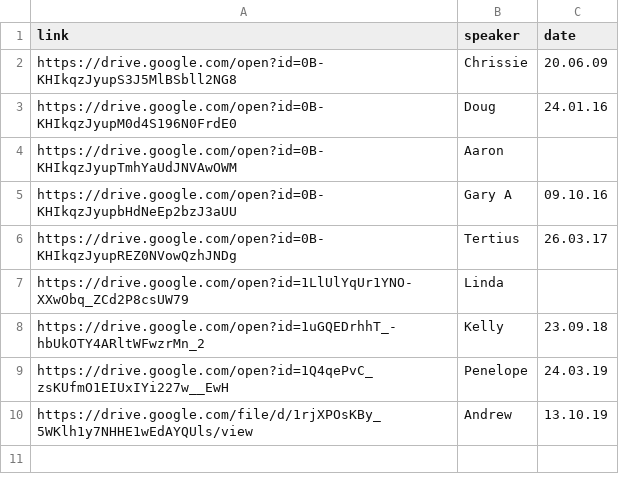
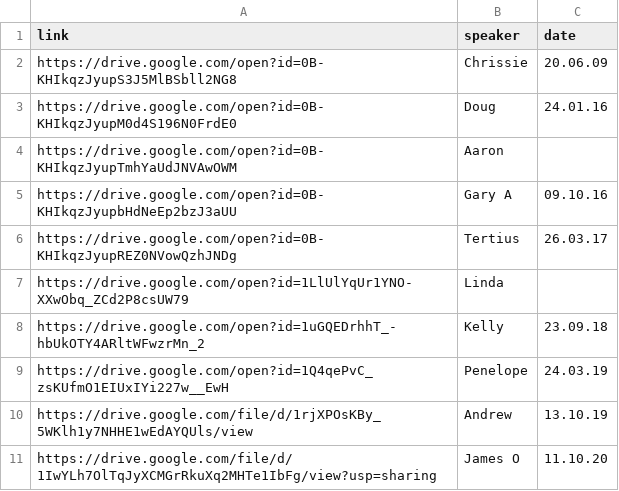
Before and after one commit to naeuston/naeuston.github.io, a CSV file: _data/shares/step5.csv, drawn as a sheet.

Commit message:
Update step5.csv

```diff
--- a/_data/shares/step5.csv
+++ b/_data/shares/step5.csv
@@ -10 +10,2 @@ https://drive.google.com/open?id=1Q4qePvC_zsKUfmO1EIUxIYi227w__EwH,Penelope,24.0
 https://drive.google.com/file/d/1rjXPOsKBy_5WKlh1y7NHHE1wEdAYQUls/view,Andrew,13.10.19
+https://drive.google.com/file/d/1IwYLh7OlTqJyXCMGrRkuXq2MHTe1IbFg/view?usp=sharing,James O,11.10.20
```
